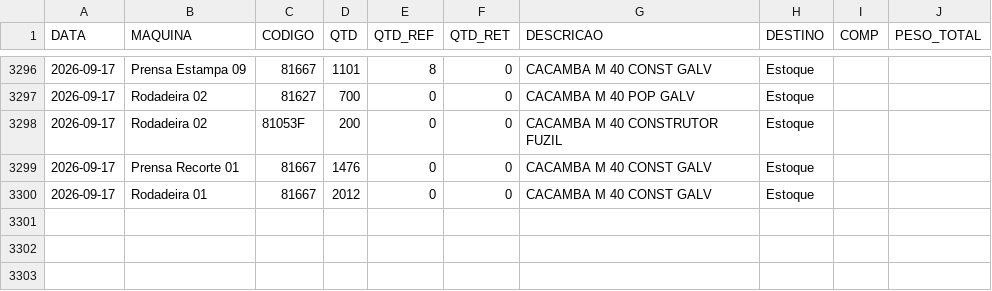
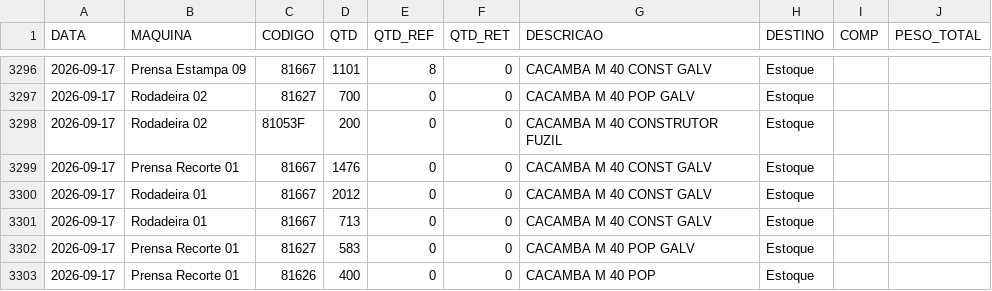
Before and after one commit to serginhonem-pixel/oeemetalosa, a CSV file: data-import/import_producao.csv, drawn as a sheet; only a part is shown, gaps mark what is left out.

```diff
--- a/data-import/import_producao.csv
+++ b/data-import/import_producao.csv
@@ -3300 +3300,4 @@
 "2026-09-17","Rodadeira 01","81667","2012","0","0","CACAMBA M 40 CONST GALV","Estoque","",""
+"2026-09-17","Rodadeira 01","81667","713","0","0","CACAMBA M 40 CONST GALV","Estoque","",""
+"2026-09-17","Prensa Recorte 01","81627","583","0","0","CACAMBA M 40 POP GALV","Estoque","",""
+"2026-09-17","Prensa Recorte 01","81626","400","0","0","CACAMBA M 40 POP","Estoque","",""
```
Also changed, not shown: 1 other file.
